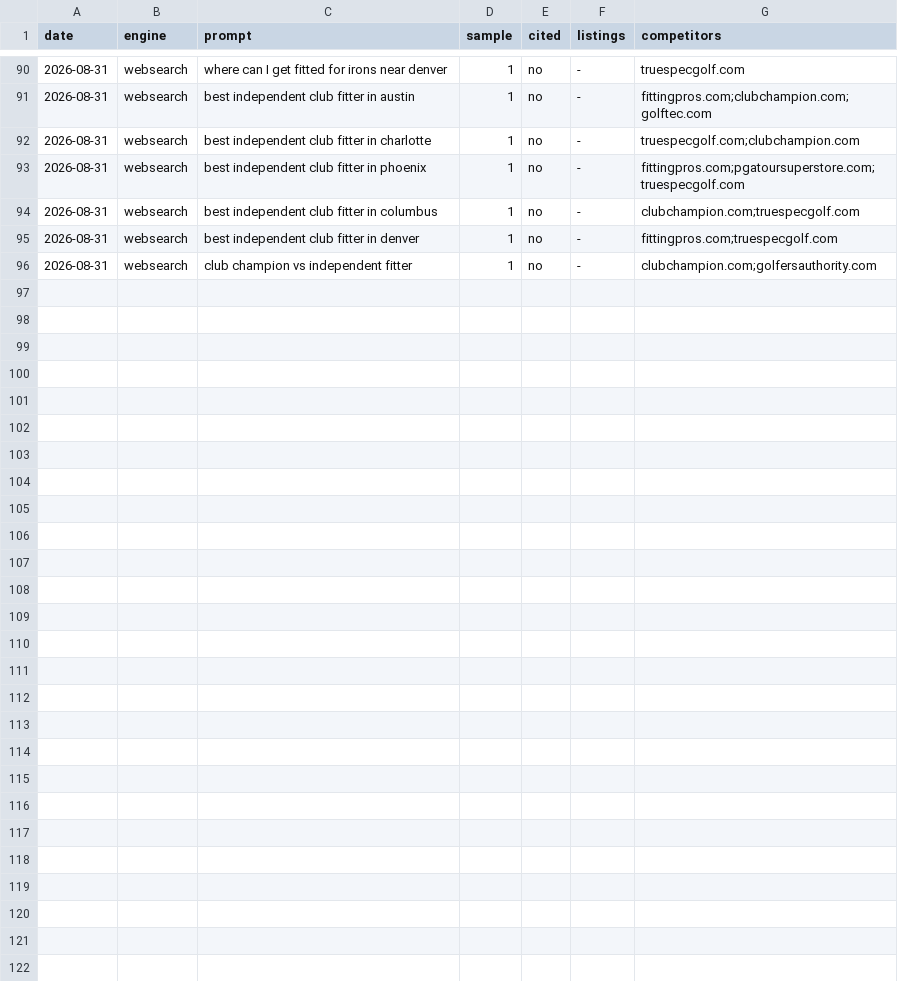
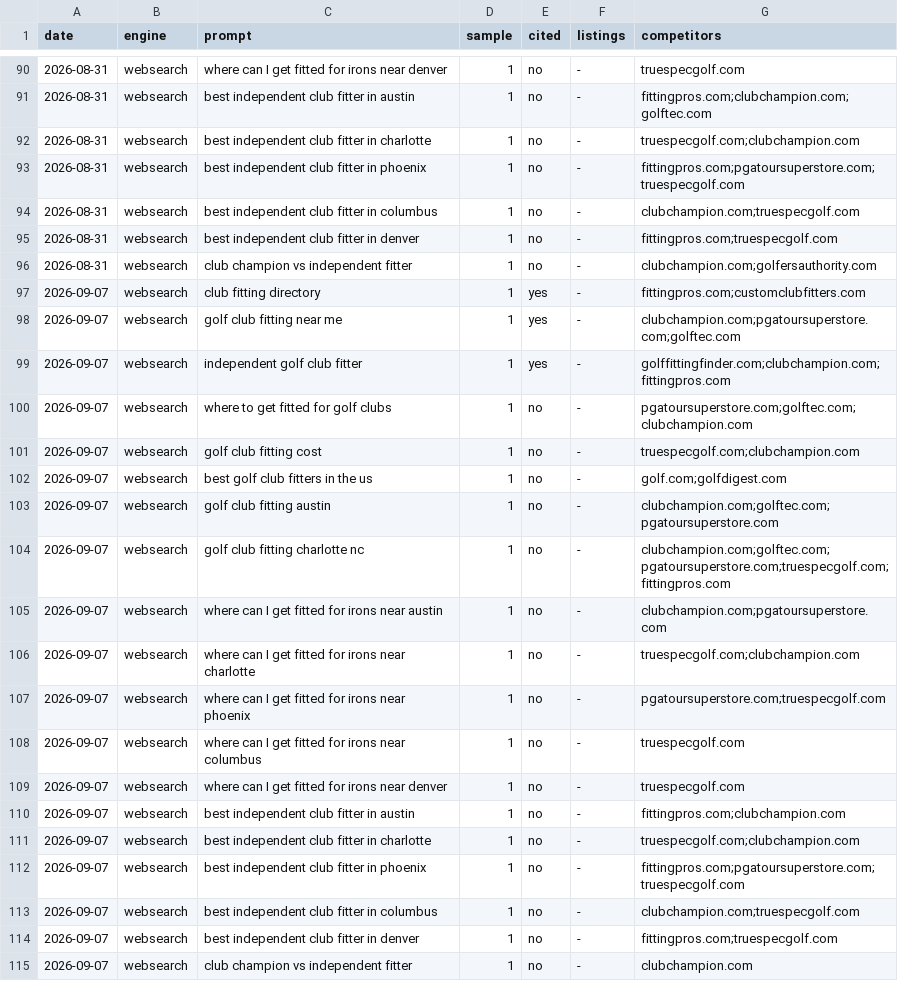
Before and after one commit to jbbradbeer/clubfittingdirectory, a CSV file: tasks/citations/history.csv, drawn as a sheet; only a part is shown, gaps mark what is left out; the diff names each change by its address in the sheet, - before the commit and + after, or states it on an @@ line.

```diff
--- a/tasks/citations/history.csv
+++ b/tasks/citations/history.csv
+row 97: 2026-09-07 | websearch | club fitting directory | 1 | yes | - | fittingpros.com;customclubfitters.com
+row 98: 2026-09-07 | websearch | golf club fitting near me | 1 | yes | - | clubchampion.com;pgatoursuperstore.com;golftec.com
+row 99: 2026-09-07 | websearch | independent golf club fitter | 1 | yes | - | golffittingfinder.com;clubchampion.com;fittingpros.com
+row 100: 2026-09-07 | websearch | where to get fitted for golf clubs | 1 | no | - | pgatoursuperstore.com;golftec.com;clubchampion.com
+row 101: 2026-09-07 | websearch | golf club fitting cost | 1 | no | - | truespecgolf.com;clubchampion.com
+row 102: 2026-09-07 | websearch | best golf club fitters in the us | 1 | no | - | golf.com;golfdigest.com
+row 103: 2026-09-07 | websearch | golf club fitting austin | 1 | no | - | clubchampion.com;golftec.com;pgatoursuperstore.com
+row 104: 2026-09-07 | websearch | golf club fitting charlotte nc | 1 | no | - | clubchampion.com;golftec.com;pgatoursuperstore.com;truespecgolf.com;fittingpros.com
+row 105: 2026-09-07 | websearch | where can I get fitted for irons near austin | 1 | no | - | clubchampion.com;pgatoursuperstore.com
+row 106: 2026-09-07 | websearch | where can I get fitted for irons near charlotte | 1 | no | - | truespecgolf.com;clubchampion.com
+row 107: 2026-09-07 | websearch | where can I get fitted for irons near phoenix | 1 | no | - | pgatoursuperstore.com;truespecgolf.com
+row 108: 2026-09-07 | websearch | where can I get fitted for irons near columbus | 1 | no | - | truespecgolf.com
+row 109: 2026-09-07 | websearch | where can I get fitted for irons near denver | 1 | no | - | truespecgolf.com
+row 110: 2026-09-07 | websearch | best independent club fitter in austin | 1 | no | - | fittingpros.com;clubchampion.com
+row 111: 2026-09-07 | websearch | best independent club fitter in charlotte | 1 | no | - | truespecgolf.com;clubchampion.com
+row 112: 2026-09-07 | websearch | best independent club fitter in phoenix | 1 | no | - | fittingpros.com;pgatoursuperstore.com;truespecgolf.com
+row 113: 2026-09-07 | websearch | best independent club fitter in columbus | 1 | no | - | clubchampion.com;truespecgolf.com
+row 114: 2026-09-07 | websearch | best independent club fitter in denver | 1 | no | - | fittingpros.com;truespecgolf.com
+row 115: 2026-09-07 | websearch | club champion vs independent fitter | 1 | no | - | clubchampion.com
```
Also changed, not shown: 3 other files.
